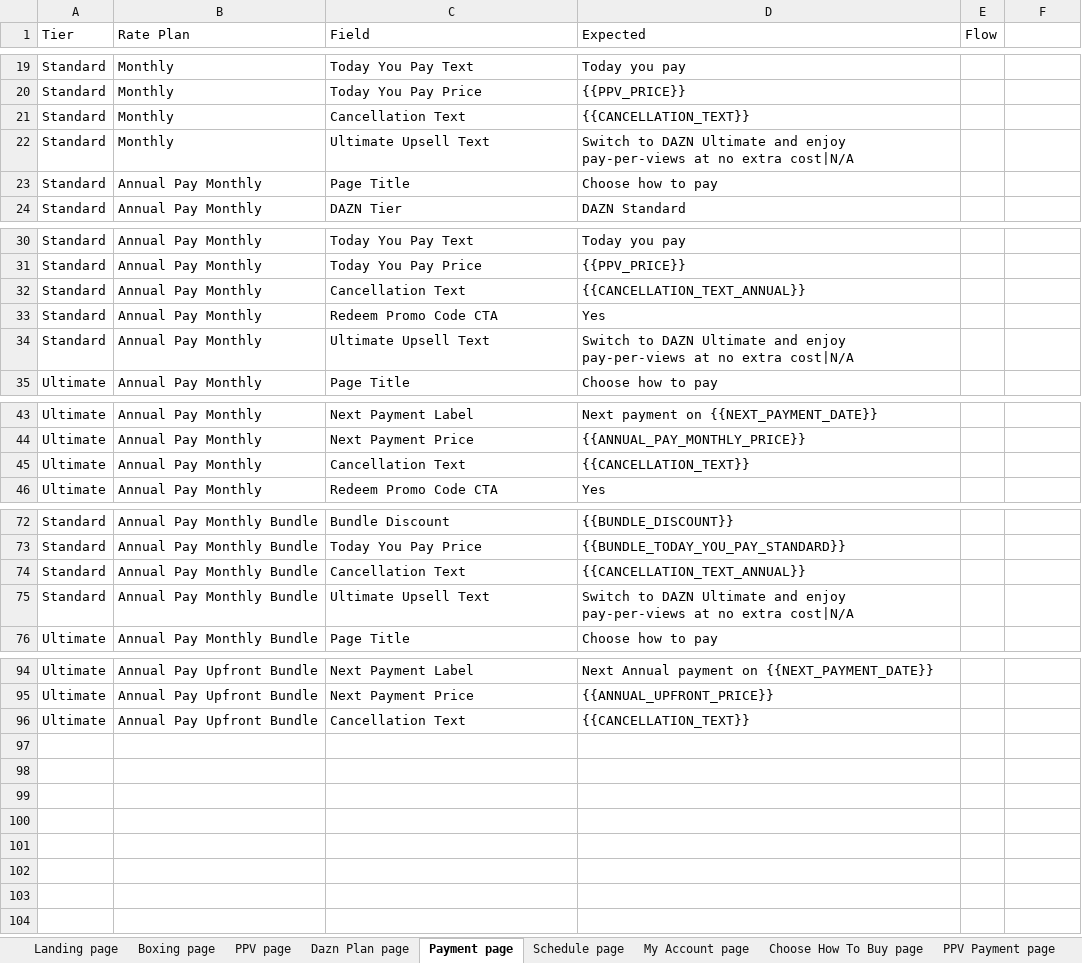
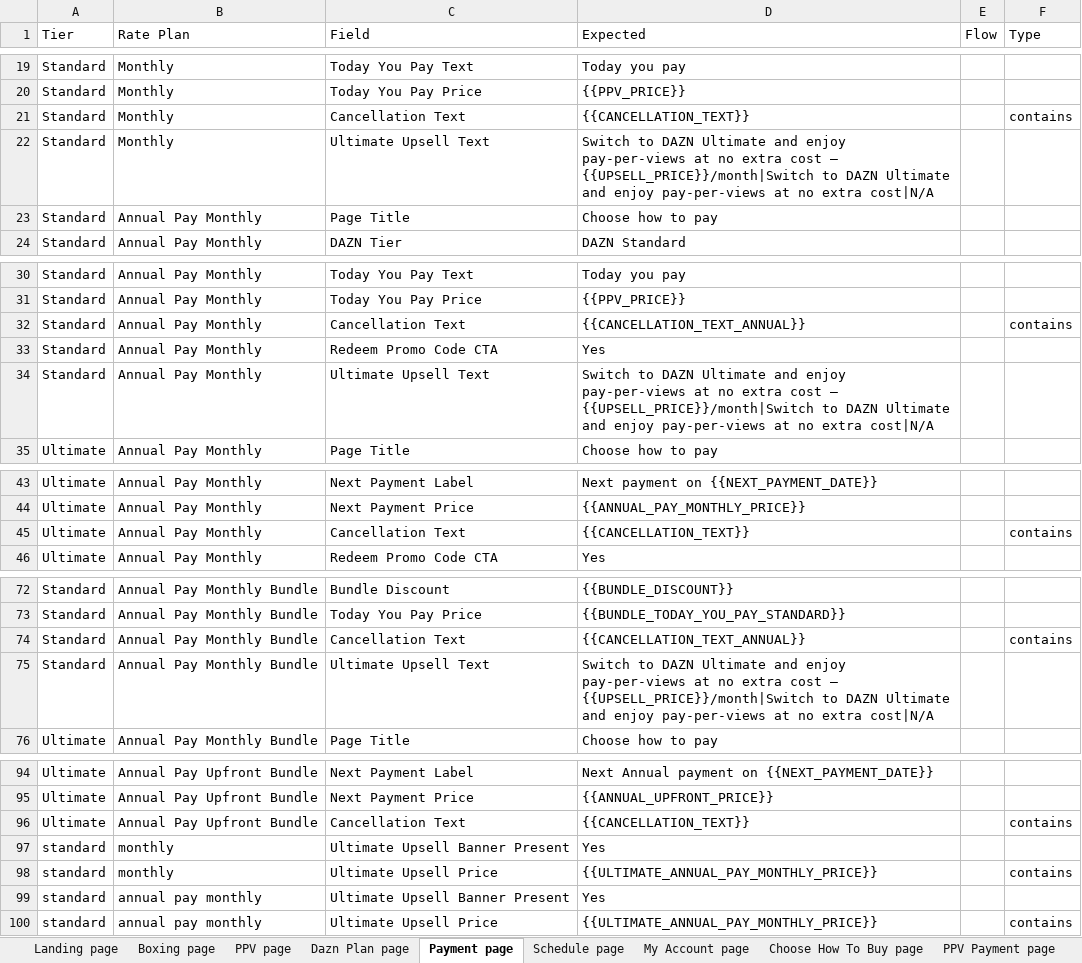
Before and after one commit to gopi-sanagapalli/PPV-End-to-End-Automation, an Excel workbook: data/PPV_Input.xlsx, sheet Payment page, drawn as a sheet; only a part is shown, gaps mark what is left out; values as stored, in another font and other column widths than the file's, no borders; the diff covers the shown part only; the diff names each change by its address in the sheet, - before the commit and + after, or states it on an @@ line.

```diff
--- a/data/PPV_Input.xlsx (sheet Payment page)
+++ b/data/PPV_Input.xlsx (sheet Payment page)
-F1: (empty)
+F1: Type
-F21 (Type): (empty)
+F21 (Type): contains
-D22 (Expected): …no extra cost|N/A
+D22 (Expected): …no extra cost – {{UPSELL_PRICE}}/month|Switch to DAZN Ultimate and enjoy pay-per-views at no extra cost|N/A
-F32 (Type): (empty)
+F32 (Type): contains
-D34 (Expected): …no extra cost|N/A
+D34 (Expected): …no extra cost – {{UPSELL_PRICE}}/month|Switch to DAZN Ultimate and enjoy pay-per-views at no extra cost|N/A
-F45 (Type): (empty)
+F45 (Type): contains
-F74 (Type): (empty)
+F74 (Type): contains
-D75 (Expected): …no extra cost|N/A
+D75 (Expected): …no extra cost – {{UPSELL_PRICE}}/month|Switch to DAZN Ultimate and enjoy pay-per-views at no extra cost|N/A
-F96 (Type): (empty)
+F96 (Type): contains
+row 97: standard | monthly | Ultimate Upsell Banner Present | Yes
+row 98: standard | monthly | Ultimate Upsell Price | {{ULTIMATE_ANNUAL_PAY_MONTHLY_PRICE}} |  | contains
+row 99: standard | annual pay monthly | Ultimate Upsell Banner Present | Yes
+row 100: standard | annual pay monthly | Ultimate Upsell Price | {{ULTIMATE_ANNUAL_PAY_MONTHLY_PRICE}} |  | contains
```
Also changed, not shown: 3 edited cells elsewhere in this sheet, sheet Choose How To Buy page, sheet PPV page, other sheet tabs, 24 other files.
